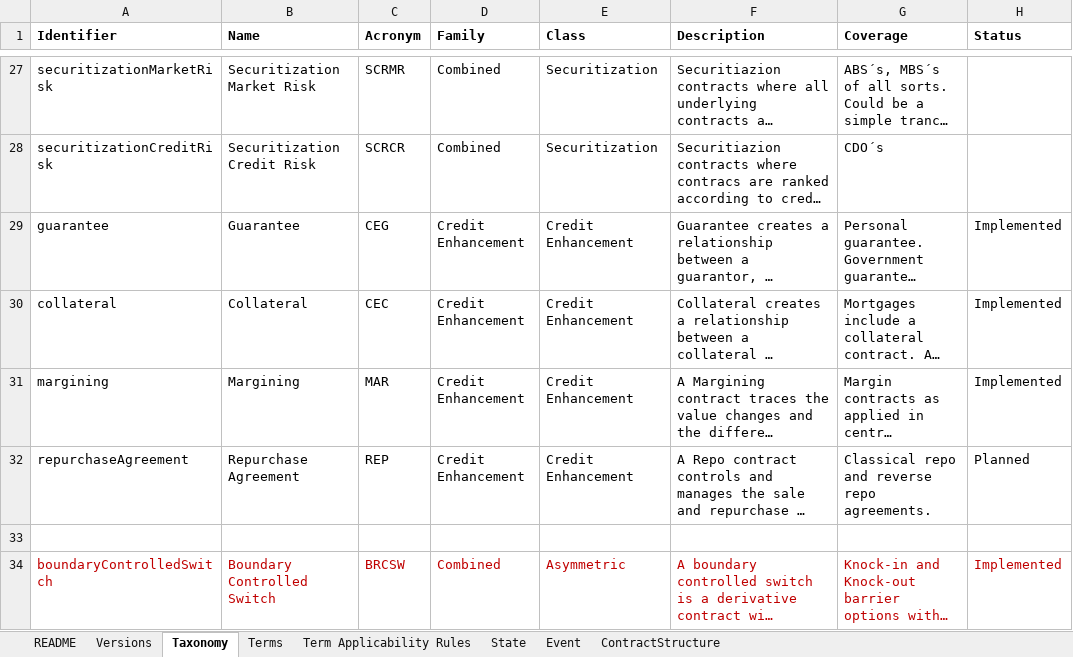
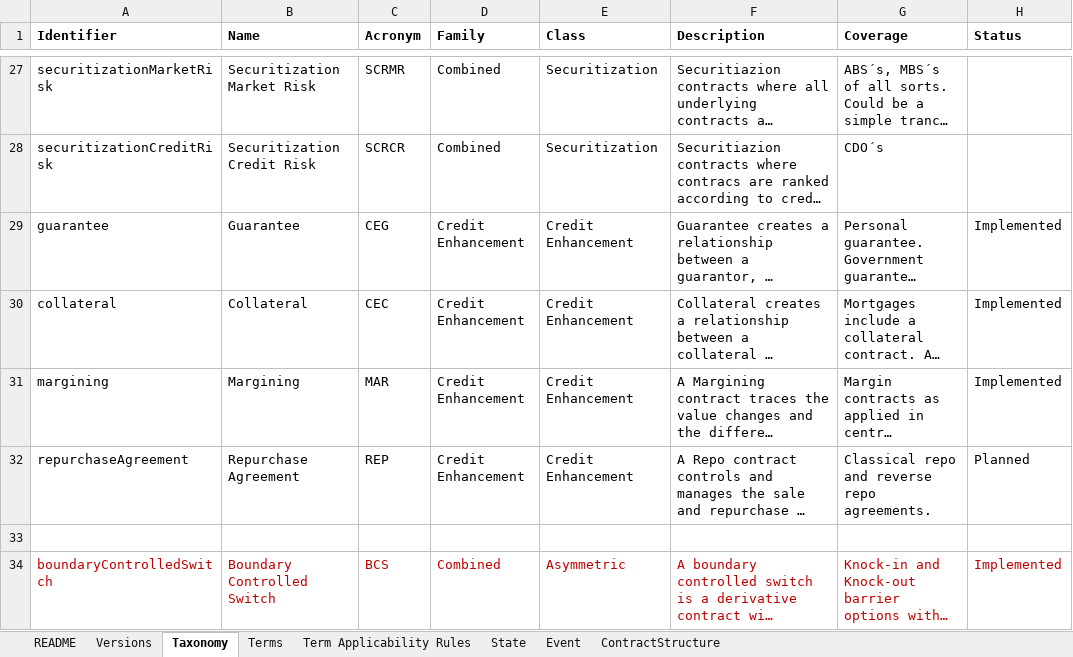
Before and after one commit to actusfrf/actus-dictionary, an Excel workbook: actus-dictionary.xlsx, sheet Taxonomy, drawn as a sheet; only a part is shown, gaps mark what is left out; long unchanged cells end in …; values as stored, in another font and other column widths than the file's, no borders; the diff names each change by its address in the sheet, - before the commit and + after, or states it on an @@ line.

Commit message:
Acronym for Boundary Controlled Switch changed to BCS - previously BRCSW in actus-core but BCRSW in dictionaryAcronym for Boundary Controlled Switch changed to BCS - previously BRCSW in actus-core but BCRSW in dictionary. Also add boundaryCrossedterm. The boundaryCrossed state variable is initialized to this value ( if statusDate is later than the sart of boundary monitoring and the boundary crossing could have happened already. Date of actus-dictionary version changed to 2023-12-08.

```diff
--- a/actus-dictionary.xlsx (sheet Taxonomy)
+++ b/actus-dictionary.xlsx (sheet Taxonomy)
-C34 (Acronym): BRCSW
+C34 (Acronym): BCS
```
Also changed, not shown: sheet Terms, sheet State, sheet Versions, sheet README, 8 other files.
